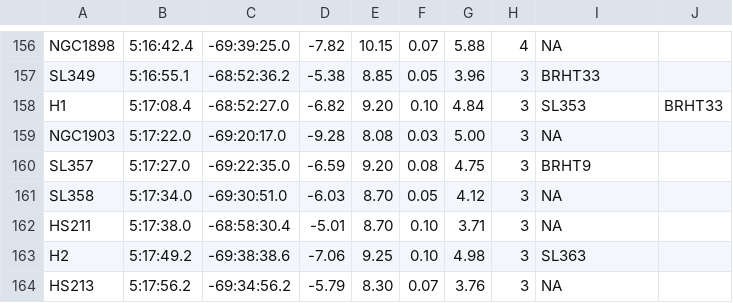
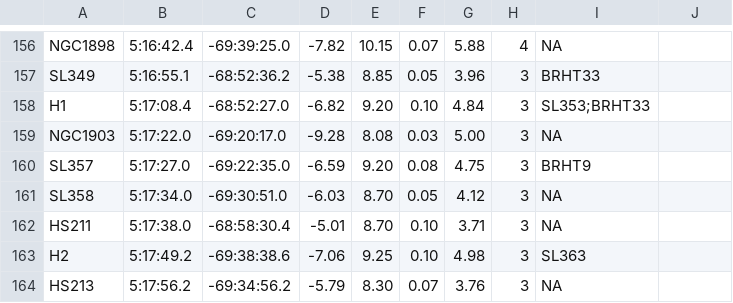
Before and after one commit to philrosenfield/clusters, a CSV file: tables/baumgardt13_data.csv, drawn as a sheet; only a part is shown, gaps mark what is left out.

Commit message:
fixed csv issue in altnames with baumgardt13_data.csv

```diff
--- a/tables/baumgardt13_data.csv
+++ b/tables/baumgardt13_data.csv
@@ -157,3 +157,3 @@ NGC1898,5:16:42.4,-69:39:25.0,-7.82,10.15,0.07,5.88,4,NA
 SL349,5:16:55.1,-68:52:36.2,-5.38,8.85,0.05,3.96,3,BRHT33
-H1,5:17:08.4,-68:52:27.0,-6.82,9.20,0.10,4.84,3,SL353,BRHT33
+H1,5:17:08.4,-68:52:27.0,-6.82,9.20,0.10,4.84,3,SL353;BRHT33
 NGC1903,5:17:22.0,-69:20:17.0,-9.28,8.08,0.03,5.00,3,NA
```
Also changed, not shown: 1 other file.
